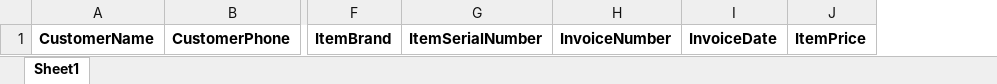
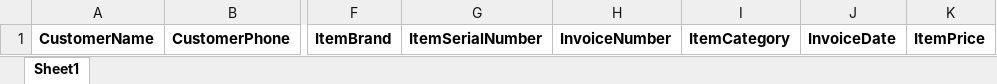
Before and after one commit to Rovinsh/KabElectroSolutions, an Excel workbook: KabElectroSolutionsUI/src/assets/Claims.xlsx, sheet Sheet1, drawn as a sheet; only a part is shown, gaps mark what is left out; values as stored, in another font and other column widths than the file's, no borders; the diff names each change by its address in the sheet, - before the commit and + after, or states it on an @@ line.

Commit message:
added item category

```diff
--- a/KabElectroSolutionsUI/src/assets/Claims.xlsx (sheet Sheet1)
+++ b/KabElectroSolutionsUI/src/assets/Claims.xlsx (sheet Sheet1)
+column I, row 1: ItemCategory
```
Also changed, not shown: 2 other files.
